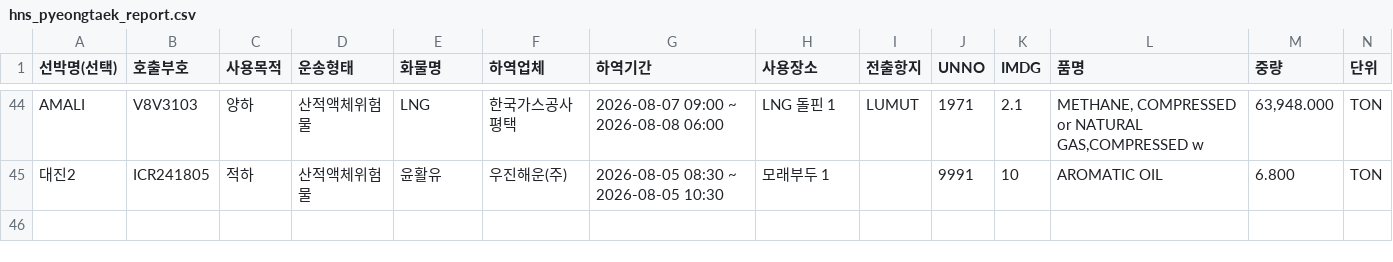
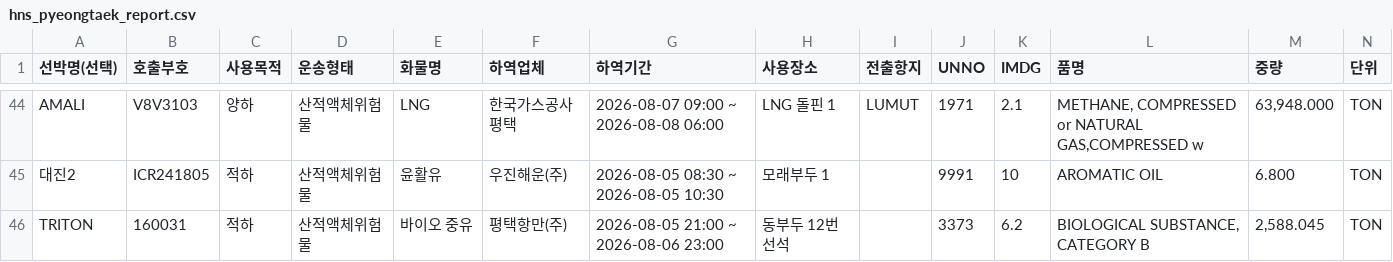
Before and after one commit to juyk1992/pt-hns, a CSV file: hns_pyeongtaek_report.csv, drawn as a sheet; only a part is shown, gaps mark what is left out.

```diff
--- a/hns_pyeongtaek_report.csv
+++ b/hns_pyeongtaek_report.csv
@@ -45 +45,2 @@ AMALI,V8V3103,양하,산적액체위험물,LNG,한국가스공사평택,2026-08-
 대진2,ICR241805,적하,산적액체위험물,윤활유,우진해운(주),2026-08-05 08:30 ~ 2026-08-05 10:30,모래부두 1,,9991,10,AROMATIC OIL,6.800,TON
+TRITON,160031,적하,산적액체위험물,바이오 중유,평택항만(주),2026-08-05 21:00 ~ 2026-08-06 23:00,동부두 12번선석,,3373,6.2,"BIOLOGICAL SUBSTANCE, CATEGORY B","2,588.045",TON
```
Also changed, not shown: hns_daesan_report.csv.
